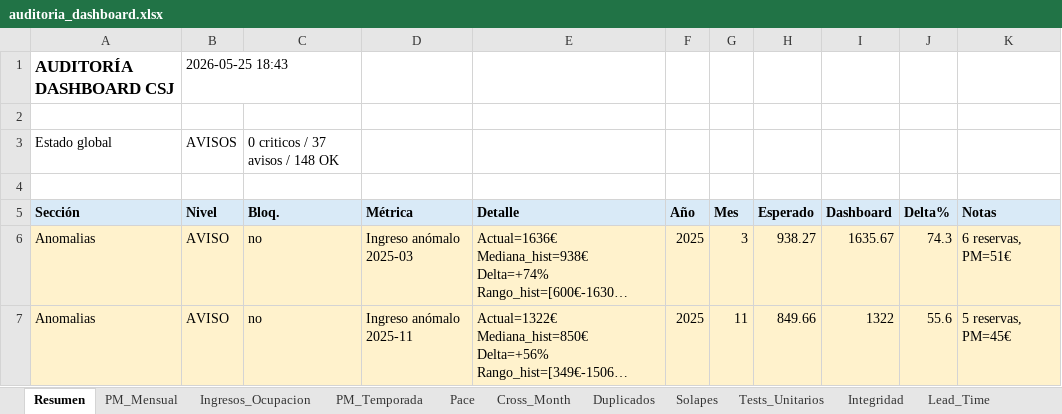
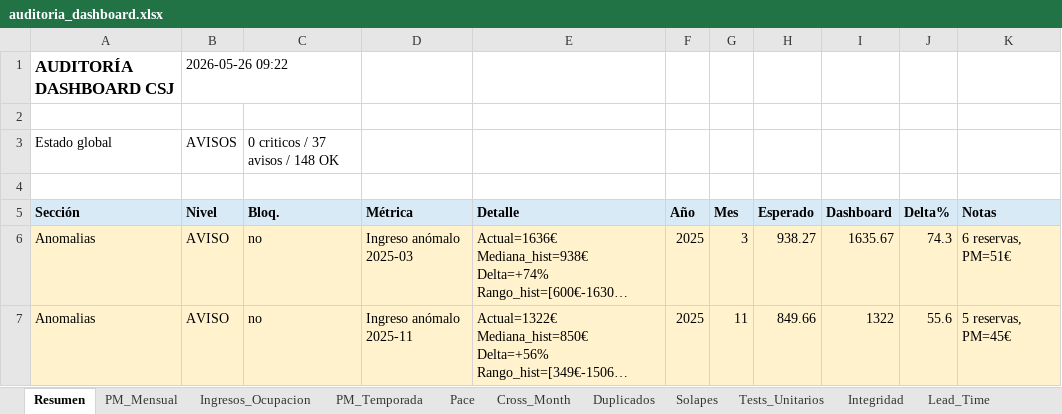
Before and after one commit to pochettino73/csj-airbnb, an Excel workbook: output/auditoria_dashboard.xlsx, sheet Resumen, drawn as a sheet; only a part is shown; long unchanged cells end in …; values as stored, in another font and other column widths than the file's, no borders; the diff names each change by its address in the sheet, - before the commit and + after, or states it on an @@ line.

```diff
--- a/output/auditoria_dashboard.xlsx (sheet Resumen)
+++ b/output/auditoria_dashboard.xlsx (sheet Resumen)
-B1 (Nivel): 2026-05-25 18:43
+B1 (Nivel): 2026-05-26 09:22
```
Also changed, not shown: sheet Pace, 3 other files.
